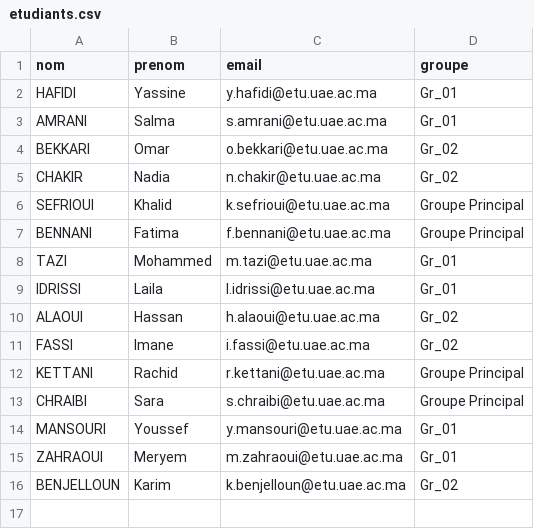
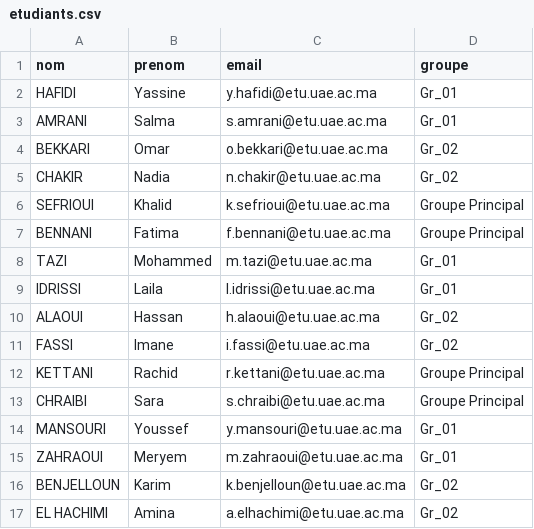
Before and after one commit to SoufianeZaari/test2, a CSV file: templates_csv/etudiants.csv, drawn as a sheet.

```diff
--- a/templates_csv/etudiants.csv
+++ b/templates_csv/etudiants.csv
@@ -16 +16,2 @@ ZAHRAOUI,Meryem,m.zahraoui@etu.uae.ac.ma,Gr_01
 BENJELLOUN,Karim,k.benjelloun@etu.uae.ac.ma,Gr_02
+EL HACHIMI,Amina,a.elhachimi@etu.uae.ac.ma,Gr_02
```
